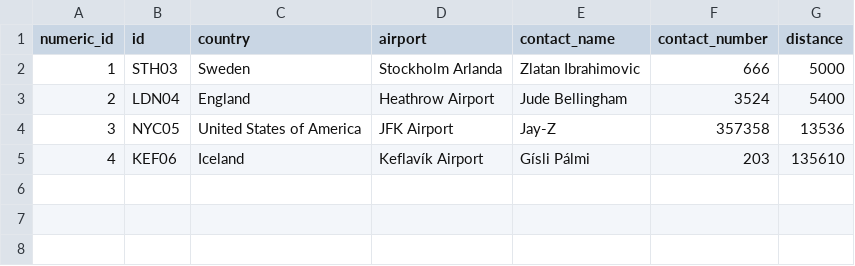
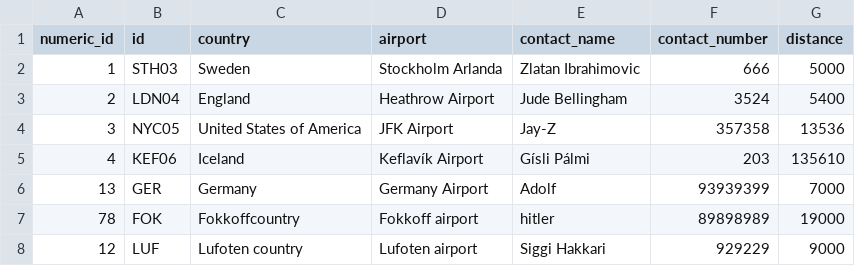
Before and after one commit to haukurbjarnas/NaN-Final-version, a CSV file: files/destinations.csv, drawn as a sheet; the diff names each change by its address in the sheet, - before the commit and + after, or states it on an @@ line.

```diff
--- a/files/destinations.csv
+++ b/files/destinations.csv
+row 6: 13 | GER | Germany | Germany Airport | Adolf | 93939399 | 7000
+row 7: 78 | FOK | Fokkoffcountry | Fokkoff airport | hitler | 89898989 | 19000
+row 8: 12 | LUF | Lufoten country | Lufoten airport | Siggi Hakkari | 929229 | 9000
```
Also changed, not shown: files/crew.csv, files/voyages.csv, 6 other files.
